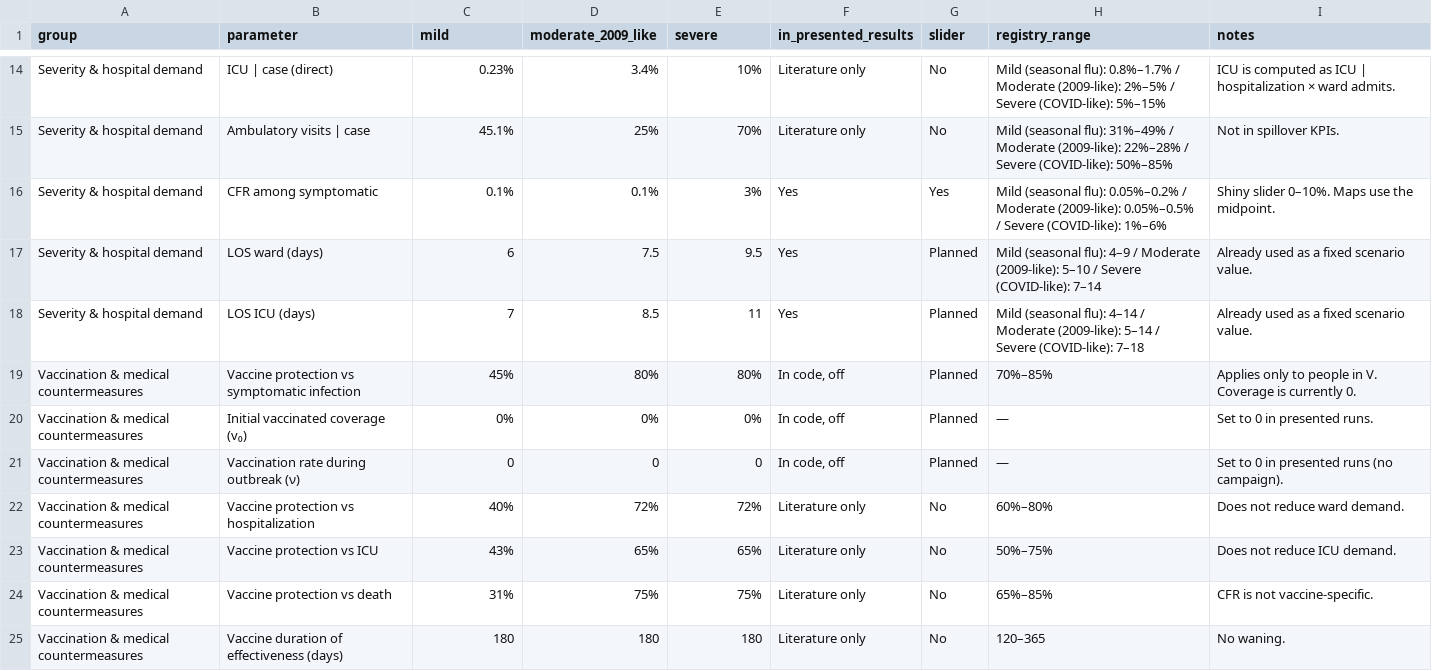
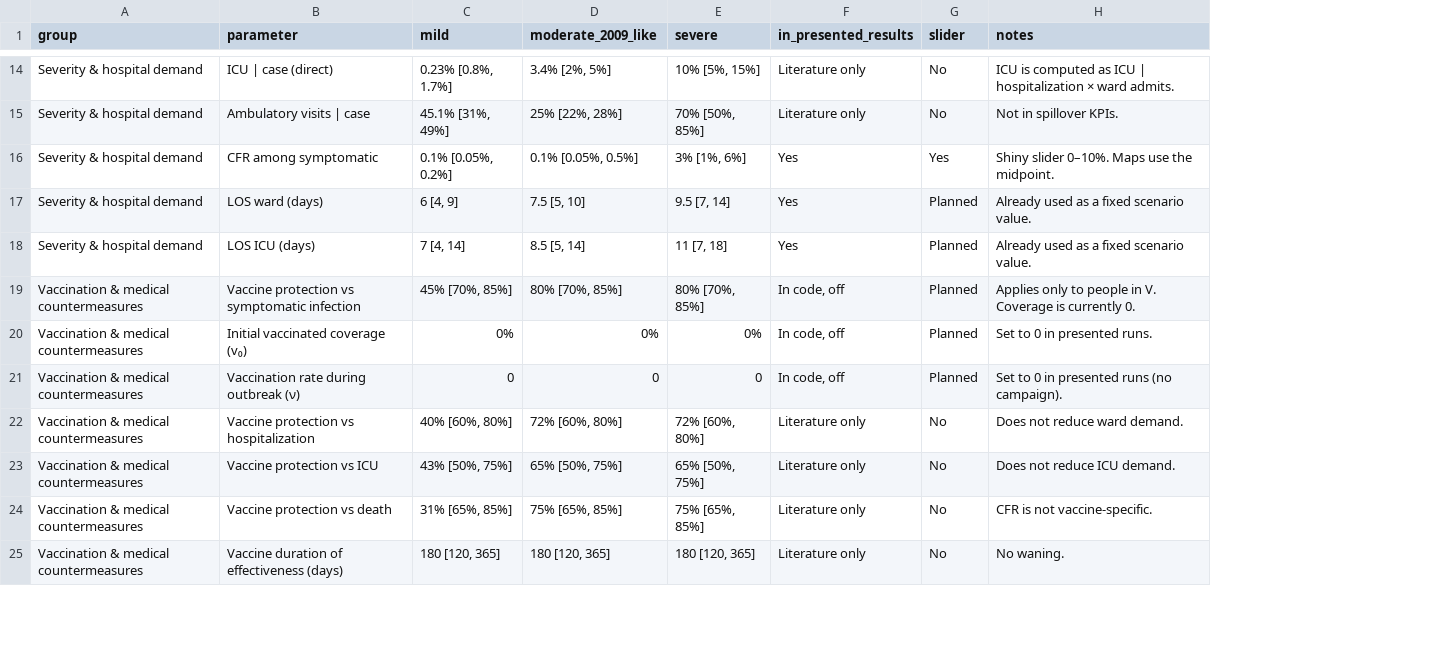
Before and after one commit to BershteynLab/h5n1_nyc, a CSV file: docs/parameters_inventory.csv, drawn as a sheet; only a part is shown, gaps mark what is left out; the diff covers the shown part only; the diff names each change by its address in the sheet, - before the commit and + after, or states it on an @@ line.

```diff
--- a/docs/parameters_inventory.csv
+++ b/docs/parameters_inventory.csv
-column H (registry_range), rows 14-25: Mild (seasonal flu): 0.8%–1.7% / Moderate (2009-like): 2%–5% / Severe (COVID-like): 5%–15% | Mild (seasonal flu): 31%–49% / Moderate (2009-like): 22%–28% / Severe (COVID-like): 50%–85% | Mild (seasonal flu): 0.05%–0.2% / Moderate (2009-like): 0.05%–0.5% / Severe (COVID-like): 1%–6% | Mild (seasonal flu): 4–9 / Moderate (2009-like): 5–10 / Severe (COVID-like): 7–14 | Mild (seasonal flu): 4–14 / Moderate (2009-like): 5–14 / Severe (COVID-like): 7–18 | 70%–85% | — | — | 60%–80% | 50%–75% | 65%–85% | 120–365
-C14 (mild): 0.23%
+C14 (mild): 0.23% [0.8%, 1.7%]
-D14 (moderate_2009_like): 3.4%
+D14 (moderate_2009_like): 3.4% [2%, 5%]
-E14 (severe): 10%
+E14 (severe): 10% [5%, 15%]
-C15 (mild): 45.1%
+C15 (mild): 45.1% [31%, 49%]
-D15 (moderate_2009_like): 25%
+D15 (moderate_2009_like): 25% [22%, 28%]
-E15 (severe): 70%
+E15 (severe): 70% [50%, 85%]
-C16 (mild): 0.1%
+C16 (mild): 0.1% [0.05%, 0.2%]
-D16 (moderate_2009_like): 0.1%
+D16 (moderate_2009_like): 0.1% [0.05%, 0.5%]
-E16 (severe): 3%
+E16 (severe): 3% [1%, 6%]
-C17 (mild): 6
+C17 (mild): 6 [4, 9]
-D17 (moderate_2009_like): 7.5
+D17 (moderate_2009_like): 7.5 [5, 10]
-E17 (severe): 9.5
+E17 (severe): 9.5 [7, 14]
-C18 (mild): 7
+C18 (mild): 7 [4, 14]
-D18 (moderate_2009_like): 8.5
+D18 (moderate_2009_like): 8.5 [5, 14]
-E18 (severe): 11
+E18 (severe): 11 [7, 18]
-C19 (mild): 45%
+C19 (mild): 45% [70%, 85%]
-D19 (moderate_2009_like): 80%
+D19 (moderate_2009_like): 80% [70%, 85%]
-E19 (severe): 80%
+E19 (severe): 80% [70%, 85%]
-C22 (mild): 40%
+C22 (mild): 40% [60%, 80%]
-D22 (moderate_2009_like): 72%
+D22 (moderate_2009_like): 72% [60%, 80%]
-E22 (severe): 72%
+E22 (severe): 72% [60%, 80%]
-C23 (mild): 43%
+C23 (mild): 43% [50%, 75%]
-D23 (moderate_2009_like): 65%
+D23 (moderate_2009_like): 65% [50%, 75%]
-E23 (severe): 65%
+E23 (severe): 65% [50%, 75%]
-C24 (mild): 31%
+C24 (mild): 31% [65%, 85%]
-D24 (moderate_2009_like): 75%
+D24 (moderate_2009_like): 75% [65%, 85%]
-E24 (severe): 75%
+E24 (severe): 75% [65%, 85%]
-C25 (mild): 180
+C25 (mild): 180 [120, 365]
-D25 (moderate_2009_like): 180
+D25 (moderate_2009_like): 180 [120, 365]
-E25 (severe): 180
+E25 (severe): 180 [120, 365]
```
Also changed, not shown: 42 edited cells elsewhere in this file, 2 other files.
